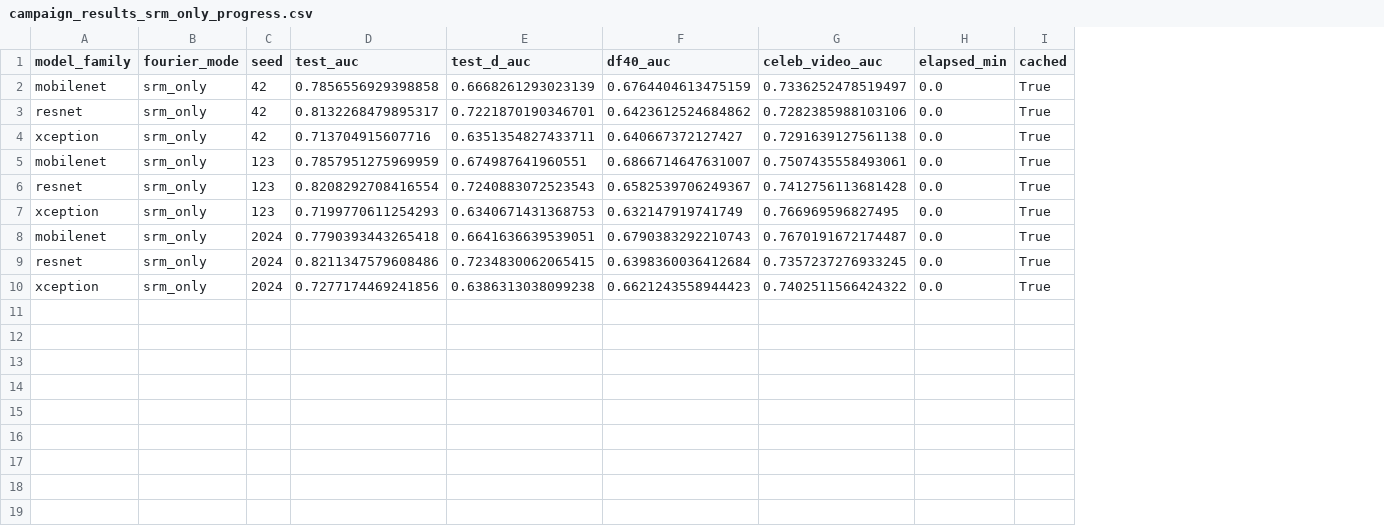
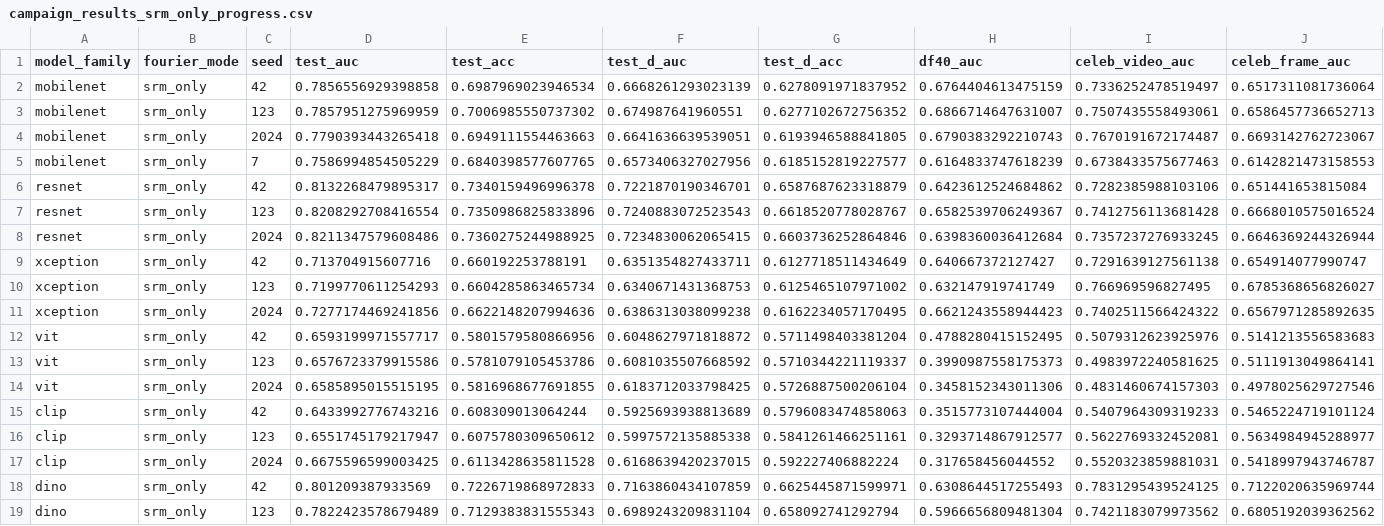
Before and after one commit to lucasdocunha/FaceForgery-Benchmark, a CSV file: tables/campaign_results_srm_only_progress.csv, drawn as a sheet; removed rows and columns are numbered as before the commit, all else as after; the diff names each change by its address in the sheet, - before the commit and + after, or states it on an @@ line.

Commit message:
feat(progress): update srm_only campaign progress to 18 of 30 models completed

```diff
--- a/tables/campaign_results_srm_only_progress.csv
+++ b/tables/campaign_results_srm_only_progress.csv
+column E (test_acc), row 2: 0.6987969023946534; row 6: 0.7340159496996378; rows 9-11: 0.660192253788191 | 0.6604285863465734 | 0.6622148207994636
+column G (test_d_acc), row 2: 0.6278091971837952; row 6: 0.6587687623318879; rows 9-11: 0.6127718511434649 | 0.6125465107971002 | 0.6162234057170495
-column H (elapsed_min), rows 2-4: all 0.0; row 7: 0.0; row 10: 0.0
-column I (cached), rows 2-4: all True; row 7: True; row 10: True
+column J (celeb_frame_auc), row 2: 0.6517311081736064; row 6: 0.651441653815084; rows 9-11: 0.654914077990747 | 0.6785368656826027 | 0.6567971285892635
@@ row 5 moved to row 3: mobilenet @@
@@ row 8 moved to row 4: mobilenet @@
+row 5: mobilenet | srm_only | 7 | 0.7586994854505229 | 0.6840398577607765 | 0.6573406327027956 | 0.6185152819227577 | 0.6164833747618239 | 0.6738433575677463 | 0.6142821473158553
@@ row 6 moved to row 7: resnet @@
@@ row 9 moved to row 8: resnet @@
+row 12: vit | srm_only | 42 | 0.6593199971557717 | 0.5801579580866956 | 0.6048627971818872 | 0.5711498403381204 | 0.4788280415152495 | 0.5079312623925976 | 0.5141213556583683
+row 13: vit | srm_only | 123 | 0.6576723379915586 | 0.5781079105453786 | 0.6081035507668592 | 0.5710344221119337 | 0.3990987558175373 | 0.4983972240581625 | 0.5111913049864141
+row 14: vit | srm_only | 2024 | 0.6585895015515195 | 0.5816968677691855 | 0.6183712033798425 | 0.5726887500206104 | 0.3458152343011306 | 0.4831460674157303 | 0.4978025629727546
+row 15: clip | srm_only | 42 | 0.6433992776743216 | 0.608309013064244 | 0.5925693938813689 | 0.5796083474858063 | 0.3515773107444004 | 0.5407964309319233 | 0.5465224719101124
+row 16: clip | srm_only | 123 | 0.6551745179217947 | 0.6075780309650612 | 0.5997572135885338 | 0.5841261466251161 | 0.3293714867912577 | 0.5622769332452081 | 0.5634984945288977
+row 17: clip | srm_only | 2024 | 0.6675596599003425 | 0.6113428635811528 | 0.6168639420237015 | 0.592227406882224 | 0.317658456044552 | 0.5520323859881031 | 0.5418997943746787
+row 18: dino | srm_only | 42 | 0.801209387933569 | 0.7226719868972833 | 0.7163860434107859 | 0.6625445871599971 | 0.6308644517255493 | 0.7831295439524125 | 0.7122020635969744
+row 19: dino | srm_only | 123 | 0.7822423578679489 | 0.7129383831555343 | 0.6989243209831104 | 0.658092741292794 | 0.5966656809481304 | 0.7421183079973562 | 0.6805192039362562
```
Also changed, not shown: tables/campaign_srm_only_summary_partial.csv.
